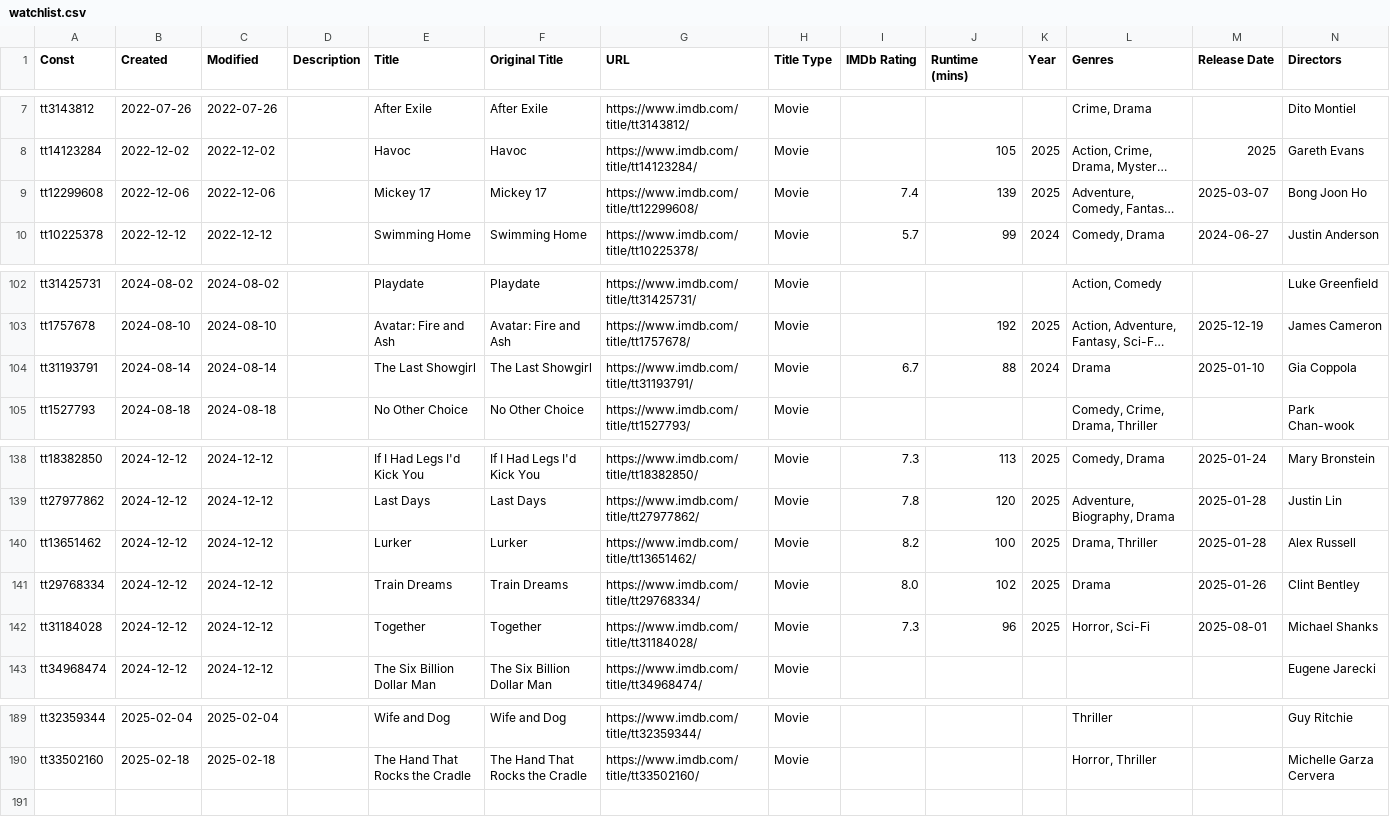
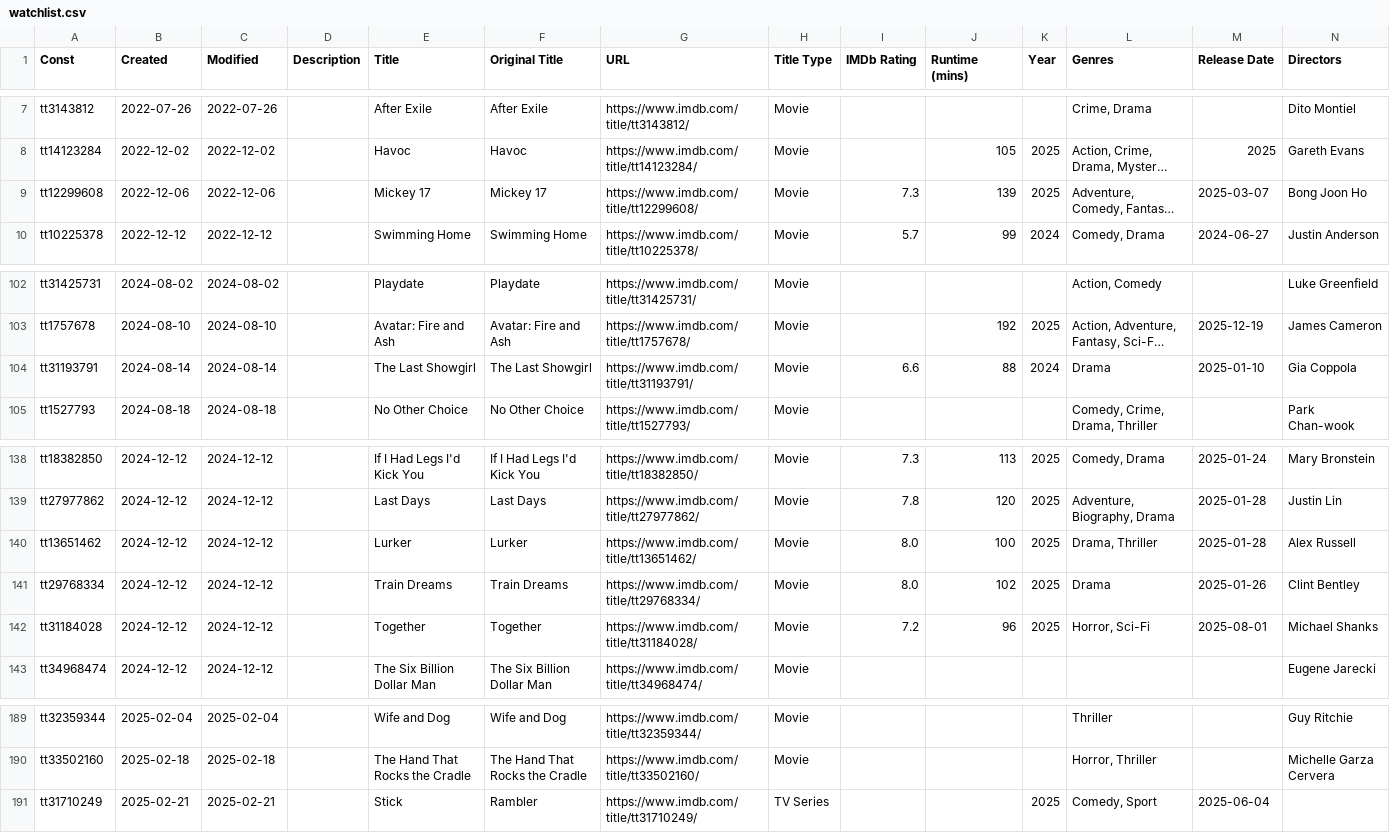
Before and after one commit to josh/imdb-data, a CSV file: watchlist.csv, drawn as a sheet; only a part is shown, gaps mark what is left out; long unchanged cells end in …; rows hold the shown columns only; the diff names each change by its address in the sheet, - before the commit and + after, or states it on an @@ line.

```diff
--- a/watchlist.csv
+++ b/watchlist.csv
-I9 (IMDb Rating): 7.4
+I9 (IMDb Rating): 7.3
-I104 (IMDb Rating): 6.7
+I104 (IMDb Rating): 6.6
-I140 (IMDb Rating): 8.2
+I140 (IMDb Rating): 8.0
-I142 (IMDb Rating): 7.3
+I142 (IMDb Rating): 7.2
+row 191: tt31710249 | 2025-02-21 | 2025-02-21 |  | Stick | Rambler | https://www.imdb.com/title/tt31710249/ | TV Series |  |  | 2025 | Comedy, Sport | 2025-06-04
```
